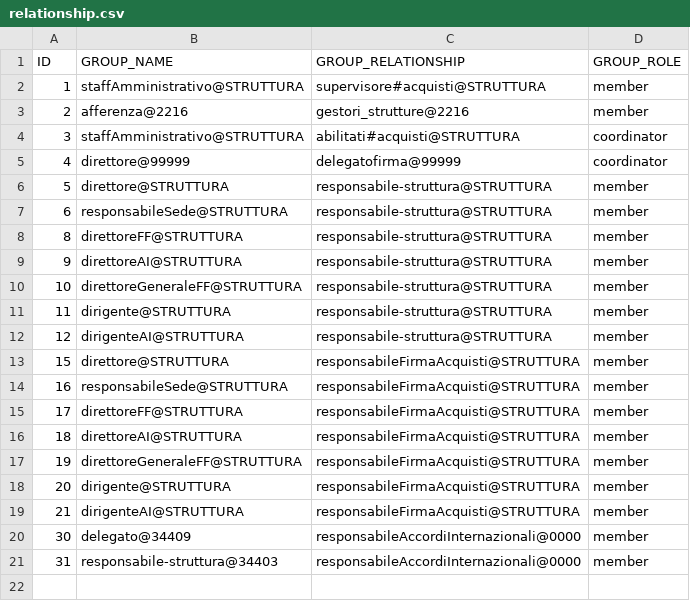
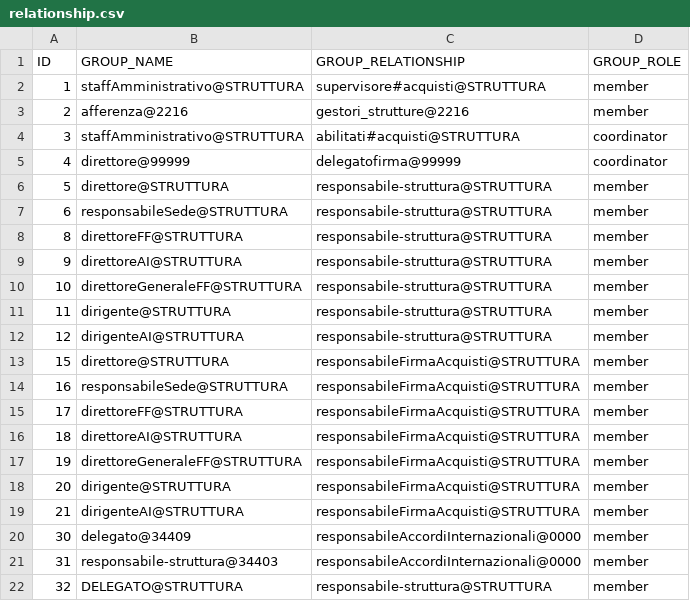
Before and after one commit to consiglionazionaledellericerche/sprint-flows, a CSV file: src/main/resources/config/liquibase/cnr/new/relationship.csv, drawn as a sheet; the diff names each change by its address in the sheet, - before the commit and + after, or states it on an @@ line.

Commit message:
aggiunta del ruolo DELEGATO come responsabile-struttur

```diff
--- a/src/main/resources/config/liquibase/cnr/new/relationship.csv
+++ b/src/main/resources/config/liquibase/cnr/new/relationship.csv
+row 22: 32 | DELEGATO@STRUTTURA | responsabile-struttura@STRUTTURA | member
```
